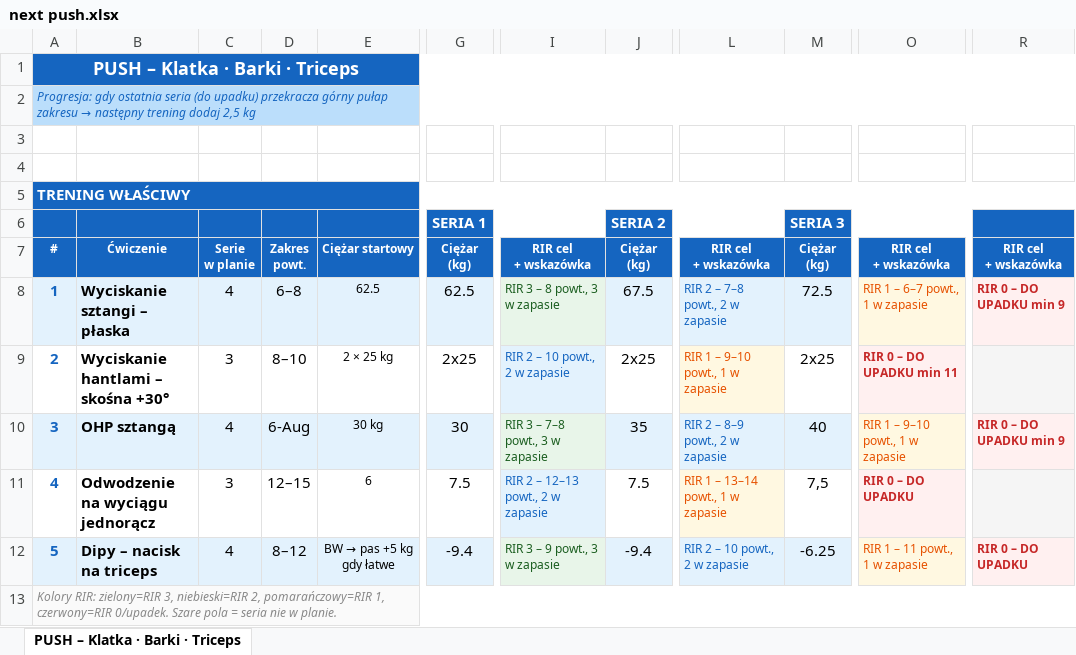
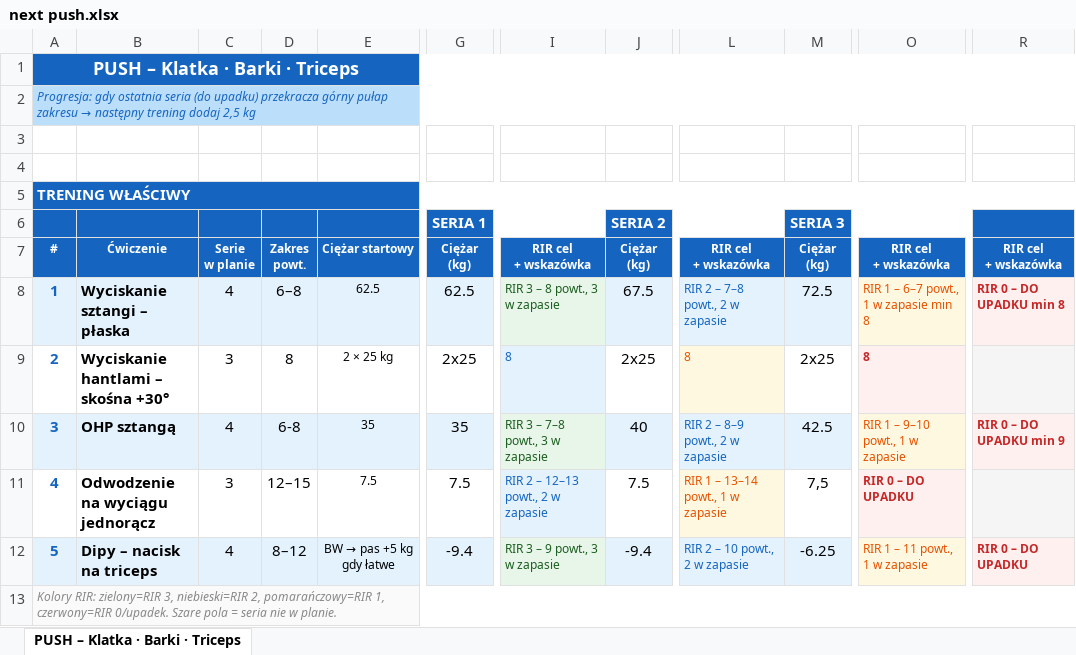
Before and after one commit to bodziu2426/RackIT, an Excel workbook: Wyniki/next push.xlsx, sheet PUSH – Klatka · Barki · Triceps, drawn as a sheet; only a part is shown, gaps mark what is left out; values as stored, in another font and other column widths than the file's, no borders; the diff names each change by its address in the sheet, - before the commit and + after, or states it on an @@ line.

Commit message:
wyniki

```diff
--- a/Wyniki/next push.xlsx (sheet PUSH – Klatka · Barki · Triceps)
+++ b/Wyniki/next push.xlsx (sheet PUSH – Klatka · Barki · Triceps)
-O8: RIR 1 – 6–7 powt., 1 w zapasie
+O8: RIR 1 – 6–7 powt., 1 w zapasie min 8
-R8: RIR 0 – DO UPADKU min 9
+R8: RIR 0 – DO UPADKU min 8
-D9: 8–10
+D9: 8
-I9: RIR 2 – 10 powt., 2 w zapasie
+I9: 8
-L9: RIR 1 – 9–10 powt., 1 w zapasie
+L9: 8
-O9: RIR 0 – DO UPADKU min 11
+O9: 8
-D10: 6-Aug
+D10: 6-8
-E10: 30 kg
+E10: 35
-G10: 30
+G10: 35
-J10: 35
+J10: 40
-M10: 40
+M10: 42.5
-E11: 6
+E11: 7.5
```
Also changed, not shown: 2 other files.
